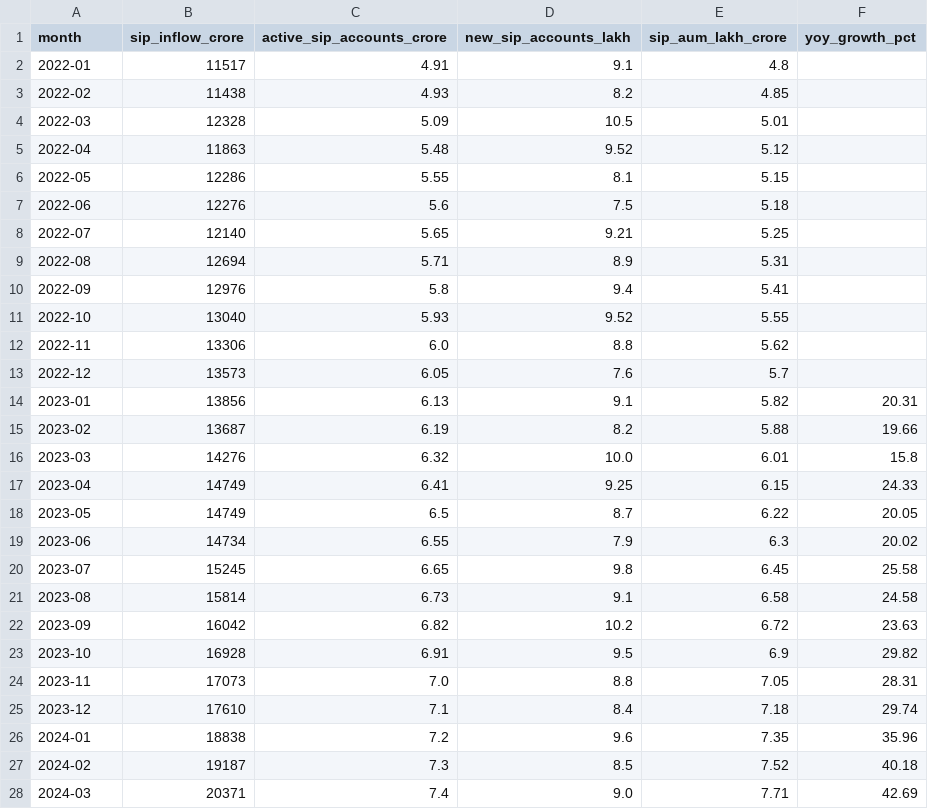
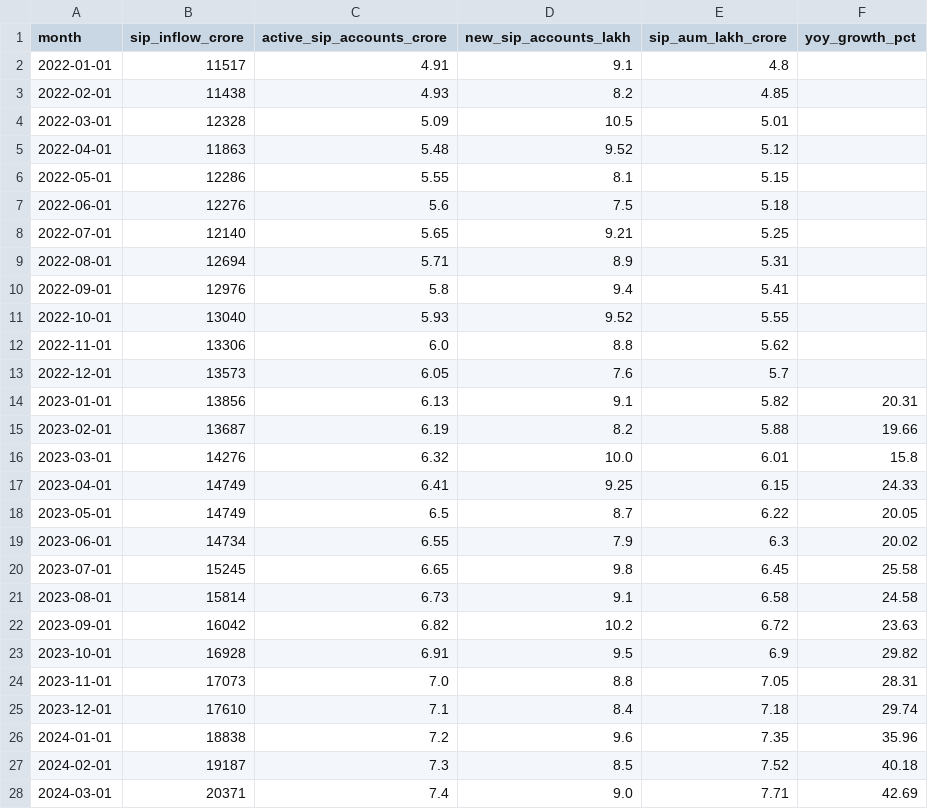
Before and after one commit to OJASWANI-tech/Mutual-fund-analytics, a CSV file: data/processed/04_monthly_sip_inflows_cleaned.csv, drawn as a sheet; only a part is shown; the diff covers the shown part only.

```diff
--- a/data/processed/04_monthly_sip_inflows_cleaned.csv
+++ b/data/processed/04_monthly_sip_inflows_cleaned.csv
@@ -1,28 +1,28 @@
 month,sip_inflow_crore,active_sip_accounts_crore,new_sip_accounts_lakh,sip_aum_lakh_crore,yoy_growth_pct
-2022-01,11517,4.91,9.1,4.8,
-2022-02,11438,4.93,8.2,4.85,
-2022-03,12328,5.09,10.5,5.01,
-2022-04,11863,5.48,9.52,5.12,
-2022-05,12286,5.55,8.1,5.15,
-2022-06,12276,5.6,7.5,5.18,
-2022-07,12140,5.65,9.21,5.25,
-2022-08,12694,5.71,8.9,5.31,
-2022-09,12976,5.8,9.4,5.41,
-2022-10,13040,5.93,9.52,5.55,
-2022-11,13306,6.0,8.8,5.62,
-2022-12,13573,6.05,7.6,5.7,
-2023-01,13856,6.13,9.1,5.82,20.31
-2023-02,13687,6.19,8.2,5.88,19.66
-2023-03,14276,6.32,10.0,6.01,15.8
-2023-04,14749,6.41,9.25,6.15,24.33
-2023-05,14749,6.5,8.7,6.22,20.05
-2023-06,14734,6.55,7.9,6.3,20.02
-2023-07,15245,6.65,9.8,6.45,25.58
-2023-08,15814,6.73,9.1,6.58,24.58
-2023-09,16042,6.82,10.2,6.72,23.63
-2023-10,16928,6.91,9.5,6.9,29.82
-2023-11,17073,7.0,8.8,7.05,28.31
-2023-12,17610,7.1,8.4,7.18,29.74
-2024-01,18838,7.2,9.6,7.35,35.96
-2024-02,19187,7.3,8.5,7.52,40.18
-2024-03,20371,7.4,9.0,7.71,42.69
+2022-01-01,11517,4.91,9.1,4.8,
+2022-02-01,11438,4.93,8.2,4.85,
+2022-03-01,12328,5.09,10.5,5.01,
+2022-04-01,11863,5.48,9.52,5.12,
+2022-05-01,12286,5.55,8.1,5.15,
+2022-06-01,12276,5.6,7.5,5.18,
+2022-07-01,12140,5.65,9.21,5.25,
+2022-08-01,12694,5.71,8.9,5.31,
+2022-09-01,12976,5.8,9.4,5.41,
+2022-10-01,13040,5.93,9.52,5.55,
+2022-11-01,13306,6.0,8.8,5.62,
+2022-12-01,13573,6.05,7.6,5.7,
+2023-01-01,13856,6.13,9.1,5.82,20.31
+2023-02-01,13687,6.19,8.2,5.88,19.66
+2023-03-01,14276,6.32,10.0,6.01,15.8
+2023-04-01,14749,6.41,9.25,6.15,24.33
+2023-05-01,14749,6.5,8.7,6.22,20.05
+2023-06-01,14734,6.55,7.9,6.3,20.02
+2023-07-01,15245,6.65,9.8,6.45,25.58
+2023-08-01,15814,6.73,9.1,6.58,24.58
+2023-09-01,16042,6.82,10.2,6.72,23.63
+2023-10-01,16928,6.91,9.5,6.9,29.82
+2023-11-01,17073,7.0,8.8,7.05,28.31
+2023-12-01,17610,7.1,8.4,7.18,29.74
+2024-01-01,18838,7.2,9.6,7.35,35.96
+2024-02-01,19187,7.3,8.5,7.52,40.18
+2024-03-01,20371,7.4,9.0,7.71,42.69
```
Also changed, not shown: 21 edited cells elsewhere in this file, data/processed/05_category_inflows_cleaned.csv, data/processed/06_industry_folio_count_cleaned.csv, 15 other files.
